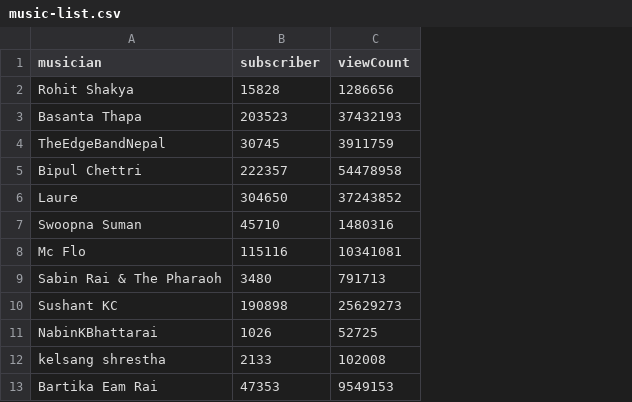
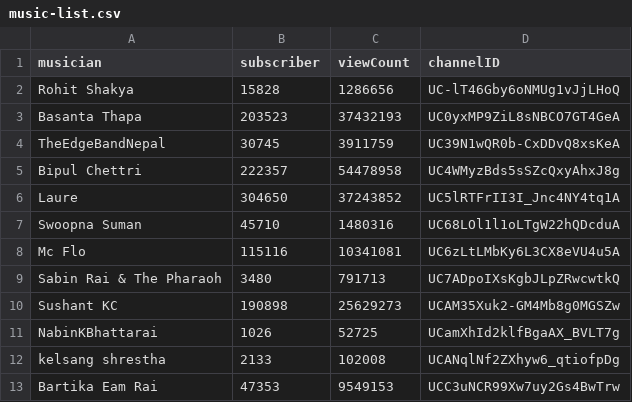
Before and after one commit to LearningB/anityam_t, a CSV file: _data/music-list.csv, drawn as a sheet; only a part is shown; the diff names each change by its address in the sheet, - before the commit and + after, or states it on an @@ line.

```diff
--- a/_data/music-list.csv
+++ b/_data/music-list.csv
+column D (channelID), rows 2-13: UC-lT46Gby6oNMUg1vJjLHoQ | UC0yxMP9ZiL8sNBCO7GT4GeA | UC39N1wQR0b-CxDDvQ8xsKeA | UC4WMyzBds5sSZcQxyAhxJ8g | UC5lRTFrII3I_Jnc4NY4tq1A | UC68LOl1l1oLTgW22hQDcduA | UC6zLtLMbKy6L3CX8eVU4u5A | UC7ADpoIXsKgbJLpZRwcwtkQ | UCAM35Xuk2-GM4Mb8g0MGSZw | UCamXhId2klfBgaAX_BVLT7g | UCANqlNf2ZXhyw6_qtiofpDg | UCC3uNCR99Xw7uy2Gs4BwTrw
```
Also changed, not shown: 2 other files.
